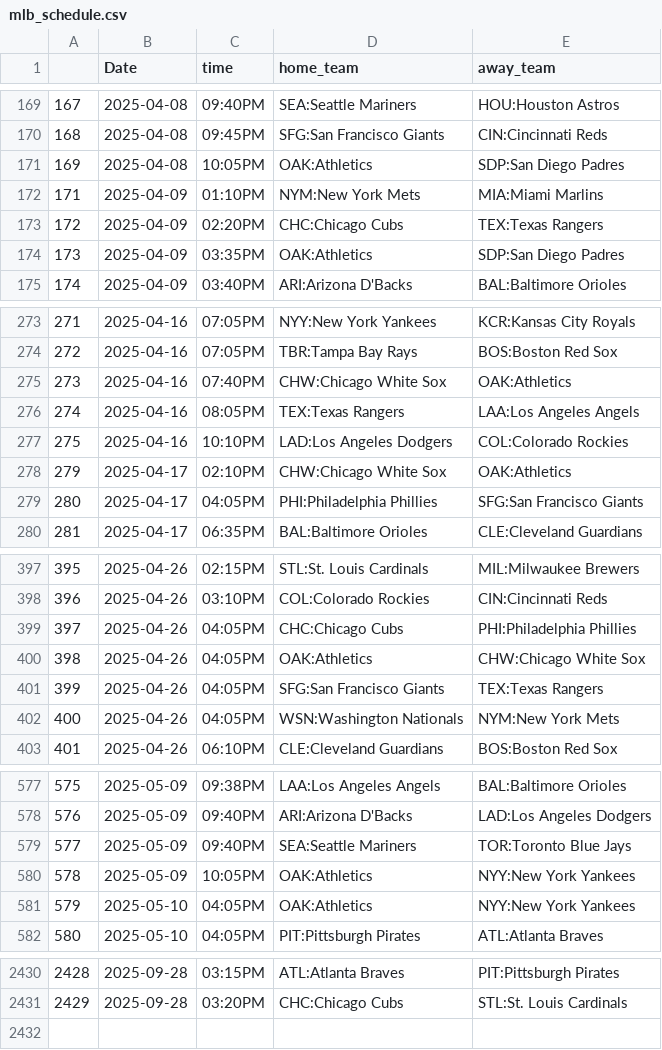
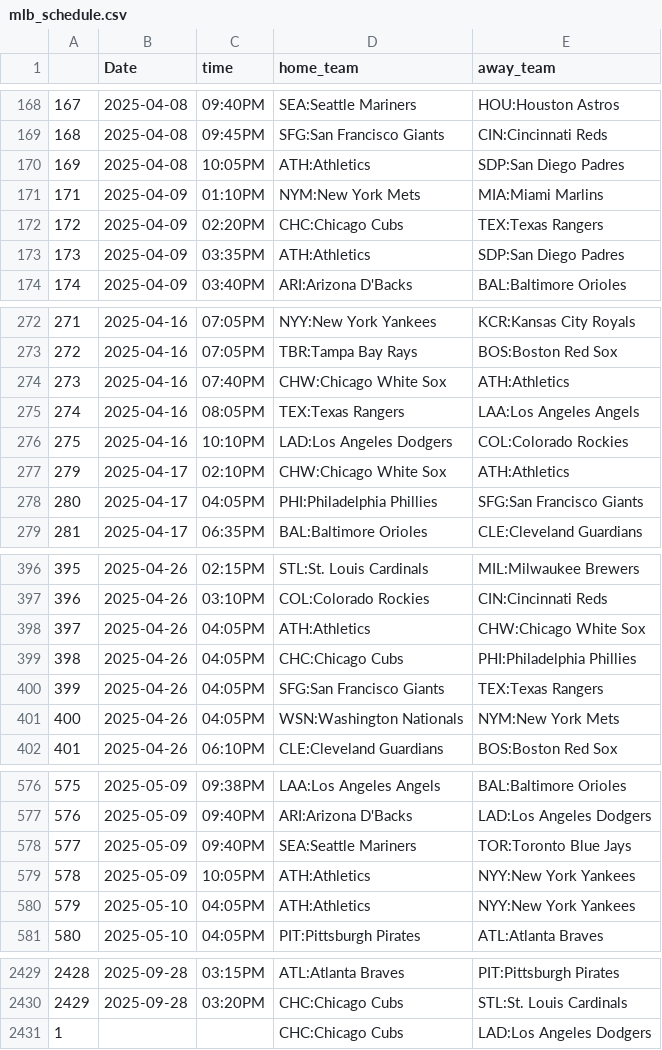
Before and after one commit to trevorscholz1/Portfolio, a CSV file: daily_lockz/models/schedules/mlb_schedule.csv, drawn as a sheet; only a part is shown, gaps mark what is left out; the diff covers the shown part only.

```diff
--- a/daily_lockz/models/schedules/mlb_schedule.csv
+++ b/daily_lockz/models/schedules/mlb_schedule.csv
@@ -170,6 +169,6 @@
 168,2025-04-08,09:45PM,SFG:San Francisco Giants,CIN:Cincinnati Reds
-169,2025-04-08,10:05PM,OAK:Athletics,SDP:San Diego Padres
+169,2025-04-08,10:05PM,ATH:Athletics,SDP:San Diego Padres
 171,2025-04-09,01:10PM,NYM:New York Mets,MIA:Miami Marlins
 172,2025-04-09,02:20PM,CHC:Chicago Cubs,TEX:Texas Rangers
-173,2025-04-09,03:35PM,OAK:Athletics,SDP:San Diego Padres
+173,2025-04-09,03:35PM,ATH:Athletics,SDP:San Diego Padres
 174,2025-04-09,03:40PM,ARI:Arizona D'Backs,BAL:Baltimore Orioles
@@ -274,6 +273,6 @@
 272,2025-04-16,07:05PM,TBR:Tampa Bay Rays,BOS:Boston Red Sox
-273,2025-04-16,07:40PM,CHW:Chicago White Sox,OAK:Athletics
+273,2025-04-16,07:40PM,CHW:Chicago White Sox,ATH:Athletics
 274,2025-04-16,08:05PM,TEX:Texas Rangers,LAA:Los Angeles Angels
 275,2025-04-16,10:10PM,LAD:Los Angeles Dodgers,COL:Colorado Rockies
-279,2025-04-17,02:10PM,CHW:Chicago White Sox,OAK:Athletics
+279,2025-04-17,02:10PM,CHW:Chicago White Sox,ATH:Athletics
 280,2025-04-17,04:05PM,PHI:Philadelphia Phillies,SFG:San Francisco Giants
@@ -398,4 +397,4 @@
 396,2025-04-26,03:10PM,COL:Colorado Rockies,CIN:Cincinnati Reds
-397,2025-04-26,04:05PM,CHC:Chicago Cubs,PHI:Philadelphia Phillies
-398,2025-04-26,04:05PM,OAK:Athletics,CHW:Chicago White Sox
+397,2025-04-26,04:05PM,ATH:Athletics,CHW:Chicago White Sox
+398,2025-04-26,04:05PM,CHC:Chicago Cubs,PHI:Philadelphia Phillies
 399,2025-04-26,04:05PM,SFG:San Francisco Giants,TEX:Texas Rangers
@@ -579,4 +578,4 @@
 577,2025-05-09,09:40PM,SEA:Seattle Mariners,TOR:Toronto Blue Jays
-578,2025-05-09,10:05PM,OAK:Athletics,NYY:New York Yankees
-579,2025-05-10,04:05PM,OAK:Athletics,NYY:New York Yankees
+578,2025-05-09,10:05PM,ATH:Athletics,NYY:New York Yankees
+579,2025-05-10,04:05PM,ATH:Athletics,NYY:New York Yankees
 580,2025-05-10,04:05PM,PIT:Pittsburgh Pirates,ATL:Atlanta Braves
@@ -2431 +2430,2 @@
 2429,2025-09-28,03:20PM,CHC:Chicago Cubs,STL:St. Louis Cardinals
+1,,,CHC:Chicago Cubs,LAD:Los Angeles Dodgers
```
Also changed, not shown: 1 removed row and 169 edited cells elsewhere in this file, daily_lockz/models/schedules/nhl_schedule.csv, daily_lockz/scout/predicted_bracket.csv, 41 other files.
